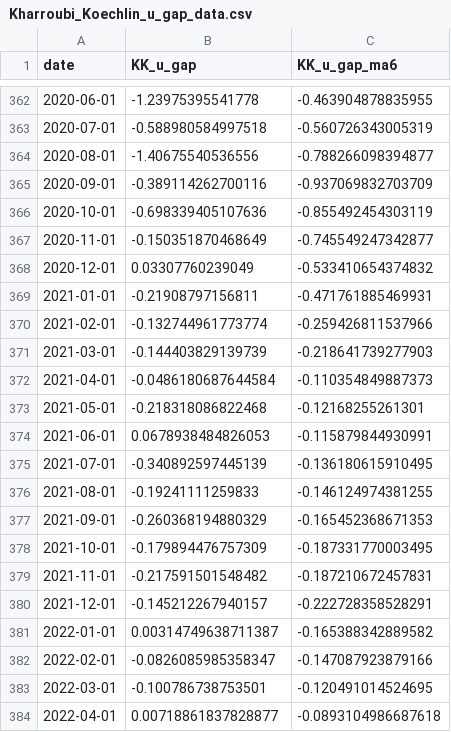
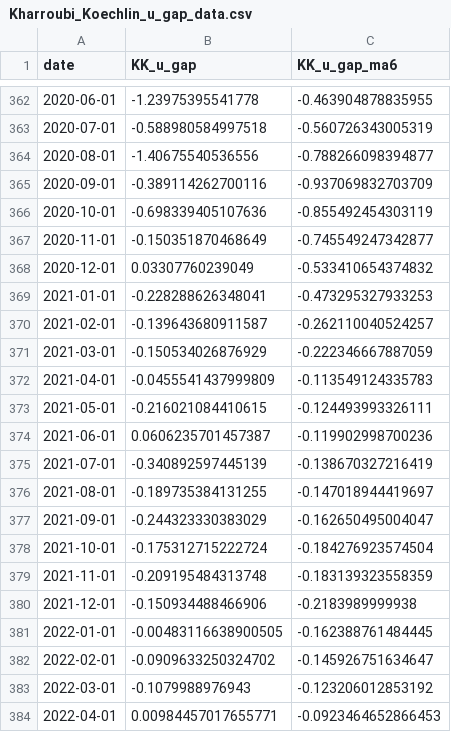
Before and after one commit to MKoechlin/Flow-Based-Unemployment-Gap, a CSV file: output/Kharroubi_Koechlin_u_gap_data.csv, drawn as a sheet; only a part is shown, gaps mark what is left out; the diff covers the shown part only.

```diff
--- a/output/Kharroubi_Koechlin_u_gap_data.csv
+++ b/output/Kharroubi_Koechlin_u_gap_data.csv
@@ -368,17 +368,17 @@
 2020-12-01,0.03307760239049,-0.533410654374832
-2021-01-01,-0.21908797156811,-0.471761885469931
-2021-02-01,-0.132744961773774,-0.259426811537966
-2021-03-01,-0.144403829139739,-0.218641739277903
-2021-04-01,-0.0486180687644584,-0.110354849887373
-2021-05-01,-0.218318086822468,-0.12168255261301
-2021-06-01,0.0678938484826053,-0.115879844930991
-2021-07-01,-0.340892597445139,-0.136180615910495
-2021-08-01,-0.19241111259833,-0.146124974381255
-2021-09-01,-0.260368194880329,-0.165452368671353
-2021-10-01,-0.179894476757309,-0.187331770003495
-2021-11-01,-0.217591501548482,-0.187210672457831
-2021-12-01,-0.145212267940157,-0.222728358528291
-2022-01-01,0.00314749638711387,-0.165388342889582
-2022-02-01,-0.0826085985358347,-0.147087923879166
-2022-03-01,-0.100786738753501,-0.120491014524695
-2022-04-01,0.00718861837828877,-0.0893104986687618
+2021-01-01,-0.228288626348041,-0.473295327933253
+2021-02-01,-0.139643680911587,-0.262110040524257
+2021-03-01,-0.150534026876929,-0.222346667887059
+2021-04-01,-0.0455541437999809,-0.113549124335783
+2021-05-01,-0.216021084410615,-0.124493993326111
+2021-06-01,0.0606235701457387,-0.119902998700236
+2021-07-01,-0.340892597445139,-0.138670327216419
+2021-08-01,-0.189735384131255,-0.147018944419697
+2021-09-01,-0.244323330383029,-0.162650495004047
+2021-10-01,-0.175312715222724,-0.184276923574504
+2021-11-01,-0.209195484313748,-0.183139323558359
+2021-12-01,-0.150934488466906,-0.2183989999938
+2022-01-01,-0.00483116638900505,-0.162388761484445
+2022-02-01,-0.0909633250324702,-0.145926751634647
+2022-03-01,-0.1079988976943,-0.123206012853192
+2022-04-01,0.00984457017655771,-0.0923464652866453
```
Also changed, not shown: 82 edited cells elsewhere in this file, 3 other files.
